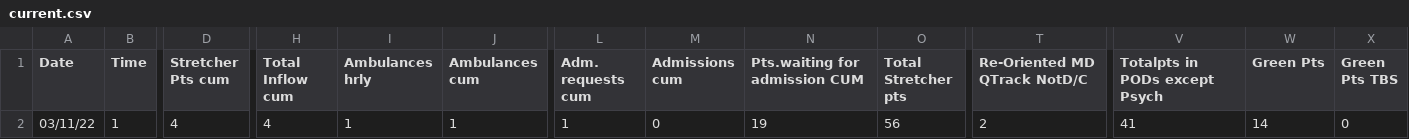
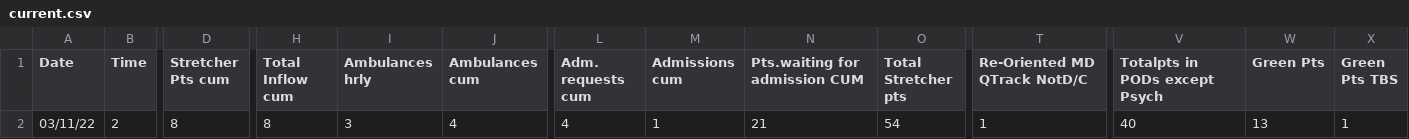
Before and after one commit to drdevinhopkins/hourly-report, a CSV file: data/current.csv, drawn as a sheet; only a part is shown, gaps mark what is left out; the diff covers the shown part only; the diff names each change by its address in the sheet, - before the commit and + after, or states it on an @@ line.

```diff
--- a/data/current.csv
+++ b/data/current.csv
-B2 (Time): 1
+B2 (Time): 2
-D2 (Stretcher Pts cum): 4
+D2 (Stretcher Pts cum): 8
-H2 (Total Inflow cum): 4
+H2 (Total Inflow cum): 8
-I2 (Ambulances hrly): 1
+I2 (Ambulances hrly): 3
-J2 (Ambulances cum): 1
+J2 (Ambulances cum): 4
-L2 (Adm. requests cum): 1
+L2 (Adm. requests cum): 4
-M2 (Admissions cum): 0
+M2 (Admissions cum): 1
-N2 (Pts.waiting for admission CUM): 19
+N2 (Pts.waiting for admission CUM): 21
-O2 (Total Stretcher pts): 56
+O2 (Total Stretcher pts): 54
-T2 (Re-Oriented MD QTrack NotD/C): 2
+T2 (Re-Oriented MD QTrack NotD/C): 1
-V2 (Totalpts in PODs except Psych): 41
+V2 (Totalpts in PODs except Psych): 40
-W2 (Green Pts): 14
+W2 (Green Pts): 13
-X2 (Green Pts TBS): 0
+X2 (Green Pts TBS): 1
```
Also changed, not shown: 17 edited cells elsewhere in this file, data/recent.csv, 2 other files.
